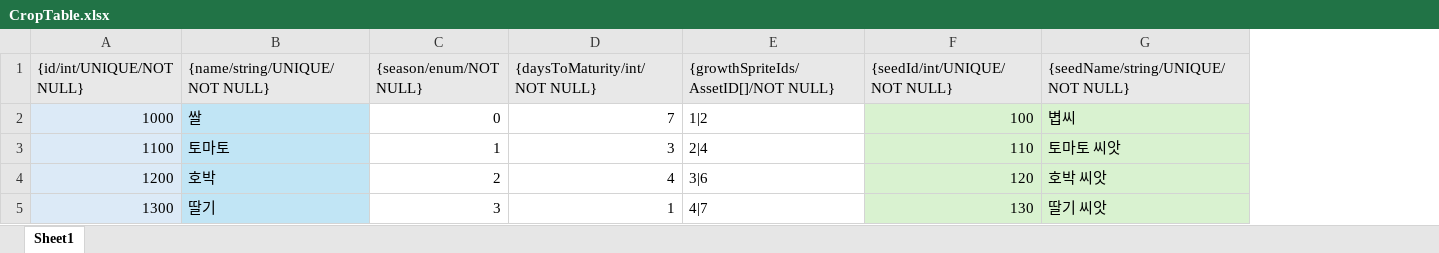
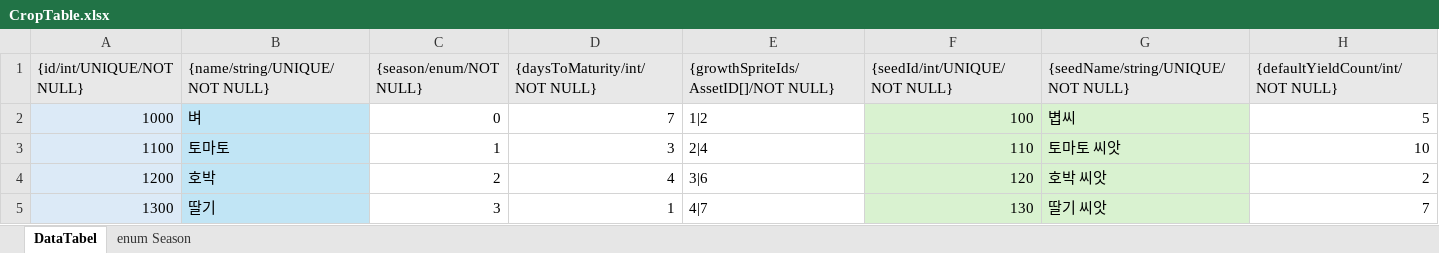
Before and after one commit to jhyun0205/Farm, an Excel workbook: Assets/Project/Csv/Crop/CropTable.xlsx, sheet DataTabel, drawn as a sheet; values as stored, in another font and other column widths than the file's, no borders; the diff names each change by its address in the sheet, - before the commit and + after, or states it on an @@ line.

Commit message:
DB: CropTable.csv 수정, CropSeasonMulTable.csv 추가, EggEffectTable.csv 프로토타입 추가(정식 사용 x)

```diff
--- a/Assets/Project/Csv/Crop/CropTable.xlsx (sheet DataTabel)
+++ b/Assets/Project/Csv/Crop/CropTable.xlsx (sheet DataTabel)
-sheet tab: Sheet1
+sheet tab: DataTabel
+sheet tab: enum Season
+column H ({defaultYieldCount/int/NOT NULL}), rows 2-5: 5 | 10 | 2 | 7
-B2 ({name/string/UNIQUE/NOT NULL}): 쌀
+B2 ({name/string/UNIQUE/NOT NULL}): 벼
```
Also changed, not shown: Assets/Project/Csv/Item/ItemTable.xlsx, 9 other files.
